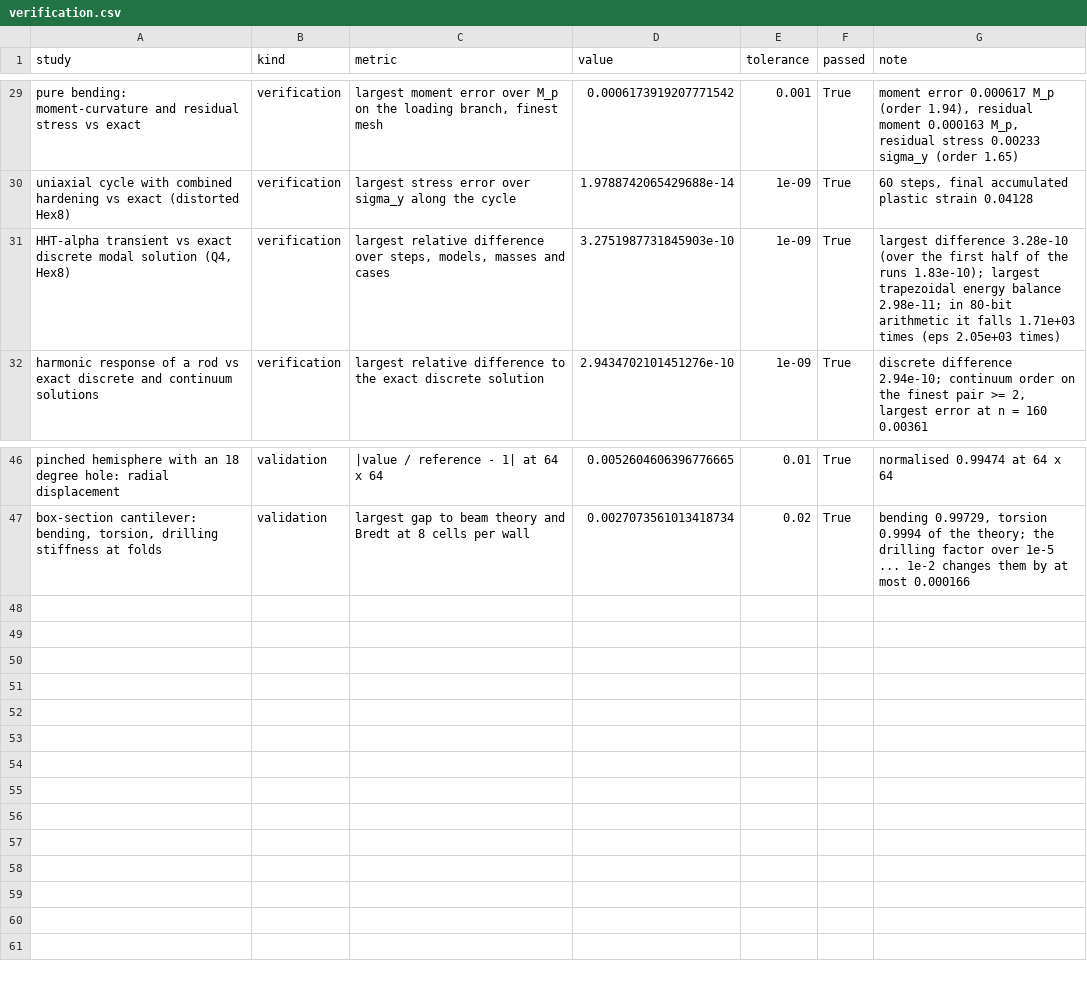
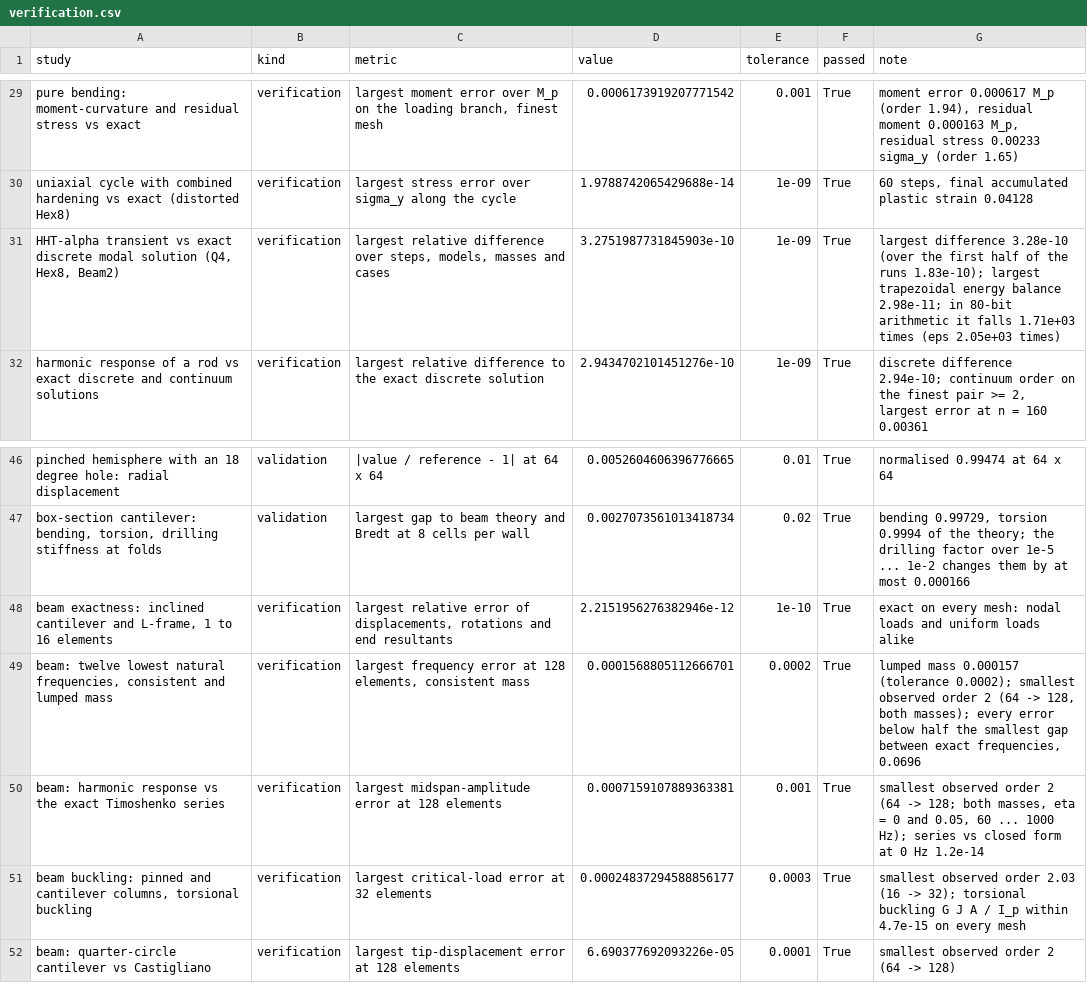
Before and after one commit to Nathan-W123/SparLab, a CSV file: docs/results/verification.csv, drawn as a sheet; only a part is shown, gaps mark what is left out.

```diff
--- a/docs/results/verification.csv
+++ b/docs/results/verification.csv
@@ -30,3 +30,3 @@ pure bending: moment-curvature and residual stress vs exact,verification,"larges
 uniaxial cycle with combined hardening vs exact (distorted Hex8),verification,largest stress error over sigma_y along the cycle,1.9788742065429688e-14,1e-09,True,"60 steps, final accumulated plastic strain 0.04128"
-"HHT-alpha transient vs exact discrete modal solution (Q4, Hex8)",verification,"largest relative difference over steps, models, masses and cases",3.2751987731845903e-10,1e-09,True,largest difference 3.28e-10 (over the first half of the runs 1.83e-10); largest trapezoidal energy balance 2.98e-11; in 80-bit arithmetic it falls 1.71e+03 times (eps 2.05e+03 times)
+"HHT-alpha transient vs exact discrete modal solution (Q4, Hex8, Beam2)",verification,"largest relative difference over steps, models, masses and cases",3.2751987731845903e-10,1e-09,True,largest difference 3.28e-10 (over the first half of the runs 1.83e-10); largest trapezoidal energy balance 2.98e-11; in 80-bit arithmetic it falls 1.71e+03 times (eps 2.05e+03 times)
 harmonic response of a rod vs exact discrete and continuum solutions,verification,largest relative difference to the exact discrete solution,2.9434702101451276e-10,1e-09,True,"discrete difference 2.94e-10; continuum order on the finest pair >= 2, largest error at n = 160 0.00361"
@@ -47 +47,6 @@ pinched hemisphere with an 18 degree hole: radial displacement,validation,|value
 "box-section cantilever: bending, torsion, drilling stiffness at folds",validation,largest gap to beam theory and Bredt at 8 cells per wall,0.0027073561013418734,0.02,True,"bending 0.99729, torsion 0.9994 of the theory; the drilling factor over 1e-5 ... 1e-2 changes them by at most 0.000166"
+"beam exactness: inclined cantilever and L-frame, 1 to 16 elements",verification,"largest relative error of displacements, rotations and end resultants",2.2151956276382946e-12,1e-10,True,exact on every mesh: nodal loads and uniform loads alike
+"beam: twelve lowest natural frequencies, consistent and lumped mass",verification,"largest frequency error at 128 elements, consistent mass",0.0001568805112666701,0.0002,True,"lumped mass 0.000157 (tolerance 0.0002); smallest observed order 2 (64 -> 128, both masses); every error below half the smallest gap between exact frequencies, 0.0696"
+beam: harmonic response vs the exact Timoshenko series,verification,largest midspan-amplitude error at 128 elements,0.0007159107889363381,0.001,True,"smallest observed order 2 (64 -> 128; both masses, eta = 0 and 0.05, 60 ... 1000 Hz); series vs closed form at 0 Hz 1.2e-14"
+"beam buckling: pinned and cantilever columns, torsional buckling",verification,largest critical-load error at 32 elements,0.00024837294588856177,0.0003,True,smallest observed order 2.03 (16 -> 32); torsional buckling G J A / I_p within 4.7e-15 on every mesh
+beam: quarter-circle cantilever vs Castigliano,verification,largest tip-displacement error at 128 elements,6.690377692093226e-05,0.0001,True,smallest observed order 2 (64 -> 128)
```
Also changed, not shown: 35 other files.
